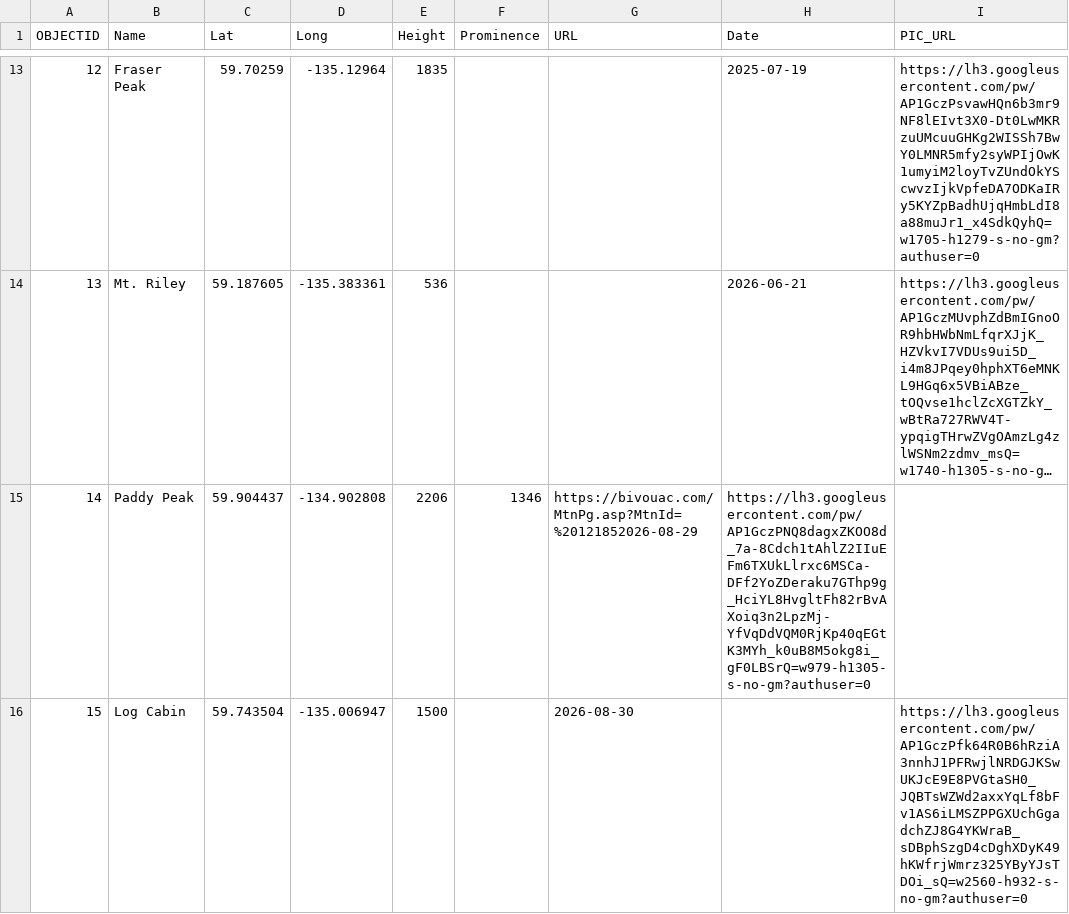
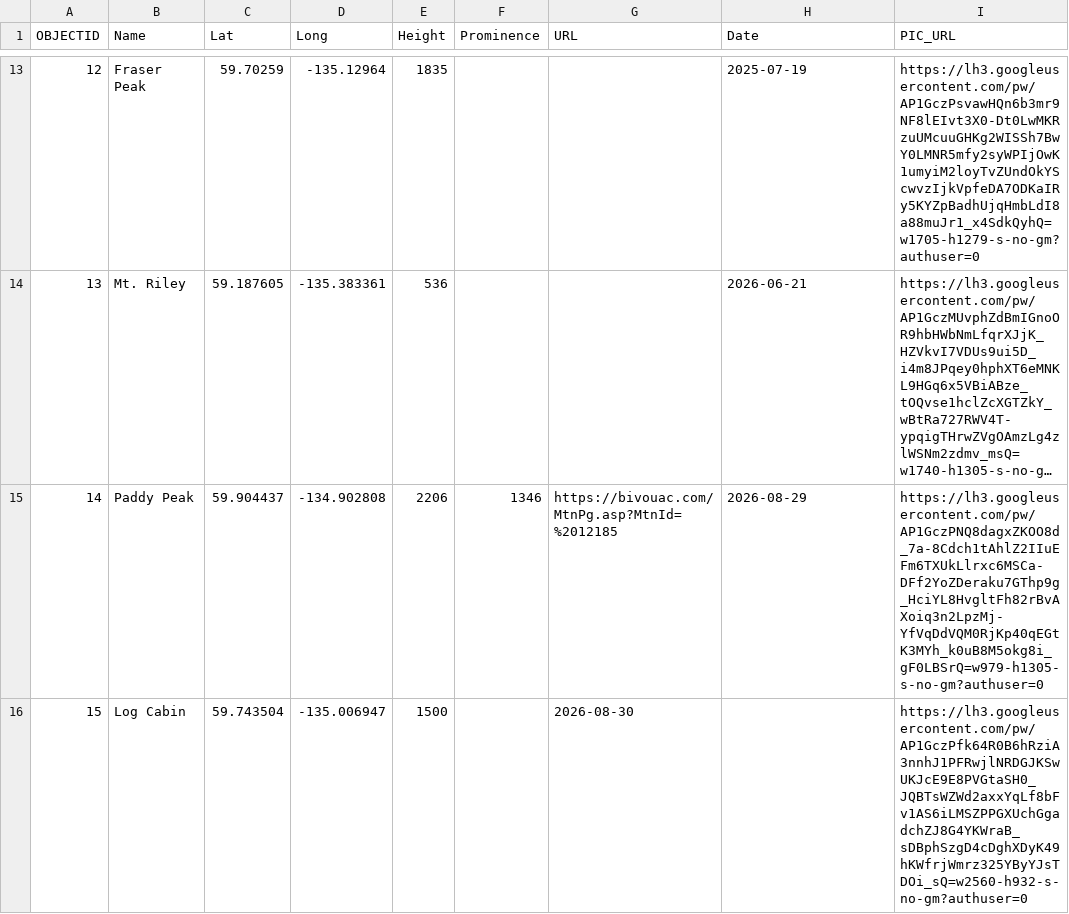
Before and after one commit to bgrrw/Yukon, a CSV file: CSV/Summits.csv, drawn as a sheet; only a part is shown, gaps mark what is left out; long unchanged cells end in …; the diff names each change by its address in the sheet, - before the commit and + after, or states it on an @@ line.

Commit message:
Update Summits.csv

```diff
--- a/CSV/Summits.csv
+++ b/CSV/Summits.csv
-G15 (URL): https://bivouac.com/MtnPg.asp?MtnId=%20121852026-08-29
+G15 (URL): https://bivouac.com/MtnPg.asp?MtnId=%2012185
-H15 (Date): https://lh3.googleusercontent.com/pw/AP1GczPNQ8dagxZKOO8d_7a-8Cdch1tAhlZ2IIuEFm6TXUkLlrxc6MSCa-DFf2YoZDeraku7GThp9g_HciYL8HvgltFh82rBvAXoiq3n2LpzMj-YfVqDdVQM0RjKp40qEGtK3MYh_k0uB8M5okg8i_gF0LBSrQ=w979-h1305-s-no-gm?authuser=0
+H15 (Date): 2026-08-29
-I15 (PIC_URL): (empty)
+I15 (PIC_URL): https://lh3.googleusercontent.com/pw/AP1GczPNQ8dagxZKOO8d_7a-8Cdch1tAhlZ2IIuEFm6TXUkLlrxc6MSCa-DFf2YoZDeraku7GThp9g_HciYL8HvgltFh82rBvAXoiq3n2LpzMj-YfVqDdVQM0RjKp40qEGtK3MYh_k0uB8M5okg8i_gF0LBSrQ=w979-h1305-s-no-gm?authuser=0
```
